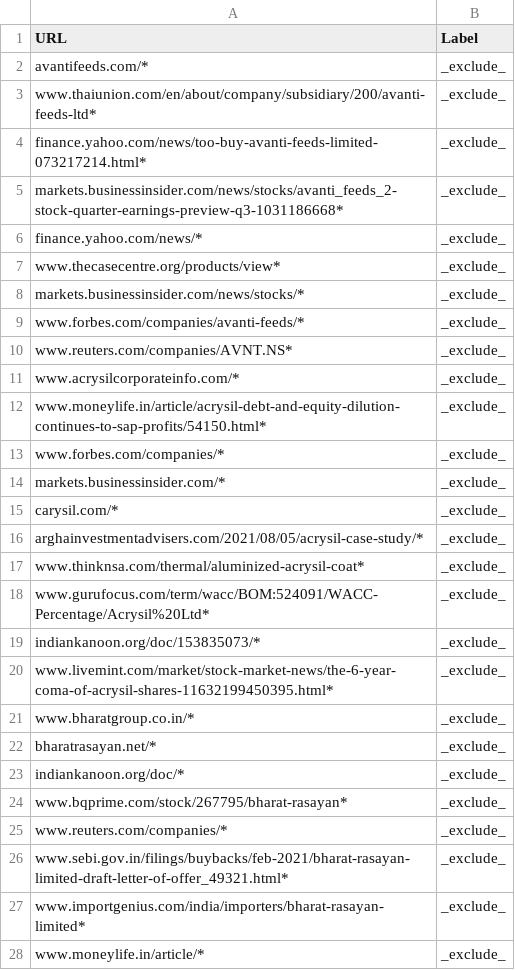
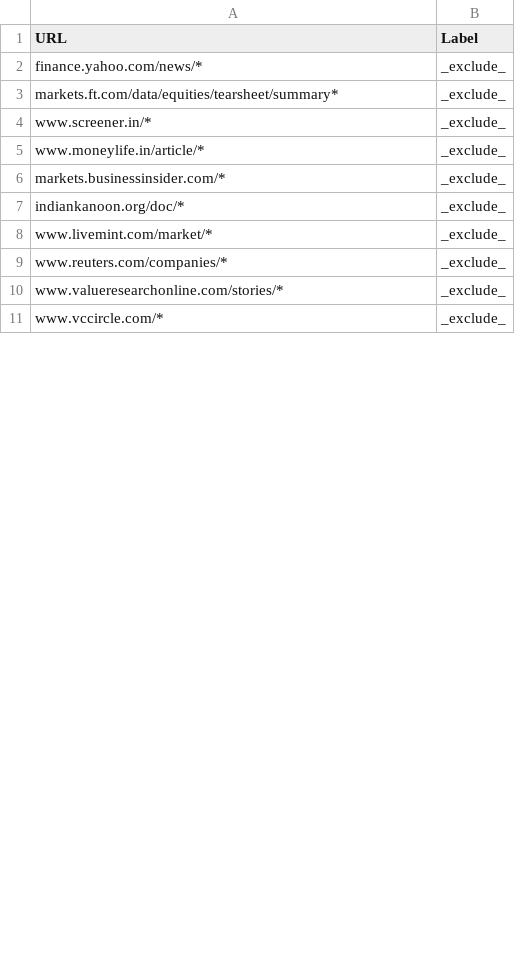
Before and after one commit to Mittal-Analytics/deep-search, a TSV file: final.tsv, drawn as a sheet; only a part is shown; the diff covers the shown part only.

```diff
--- a/final.tsv
+++ b/final.tsv
@@ -1,28 +1,11 @@
 URL	Label
-avantifeeds.com/*	_exclude_
-www.thaiunion.com/en/about/company/subsidiary/200/avanti-feeds-ltd*	_exclude_
-finance.yahoo.com/news/too-buy-avanti-feeds-limited-073217214.html*	_exclude_
-markets.businessinsider.com/news/stocks/avanti_feeds_2-stock-quarter-earnings-preview-q3-1031186668*	_exclude_
 finance.yahoo.com/news/*	_exclude_
-www.thecasecentre.org/products/view*	_exclude_
-markets.businessinsider.com/news/stocks/*	_exclude_
-www.forbes.com/companies/avanti-feeds/*	_exclude_
-www.reuters.com/companies/AVNT.NS*	_exclude_
-www.acrysilcorporateinfo.com/*	_exclude_
-www.moneylife.in/article/acrysil-debt-and-equity-dilution-continues-to-sap-profits/54150.html*	_exclude_
-www.forbes.com/companies/*	_exclude_
+markets.ft.com/data/equities/tearsheet/summary*	_exclude_
+www.screener.in/*	_exclude_
+www.moneylife.in/article/*	_exclude_
 markets.businessinsider.com/*	_exclude_
-carysil.com/*	_exclude_
-arghainvestmentadvisers.com/2021/08/05/acrysil-case-study/*	_exclude_
-www.thinknsa.com/thermal/aluminized-acrysil-coat*	_exclude_
-www.gurufocus.com/term/wacc/BOM:524091/WACC-Percentage/Acrysil%20Ltd*	_exclude_
-indiankanoon.org/doc/153835073/*	_exclude_
-www.livemint.com/market/stock-market-news/the-6-year-coma-of-acrysil-shares-11632199450395.html*	_exclude_
-www.bharatgroup.co.in/*	_exclude_
-bharatrasayan.net/*	_exclude_
 indiankanoon.org/doc/*	_exclude_
-www.bqprime.com/stock/267795/bharat-rasayan*	_exclude_
+www.livemint.com/market/*	_exclude_
 www.reuters.com/companies/*	_exclude_
-www.sebi.gov.in/filings/buybacks/feb-2021/bharat-rasayan-limited-draft-letter-of-offer_49321.html*	_exclude_
-www.importgenius.com/india/importers/bharat-rasayan-limited*	_exclude_
-www.moneylife.in/article/*	_exclude_
+www.valueresearchonline.com/stories/*	_exclude_
+www.vccircle.com/*	_exclude_
```
Also changed, not shown: 4 added rows, 1 removed row and 13 edited cells elsewhere in this file, 1 other file.
